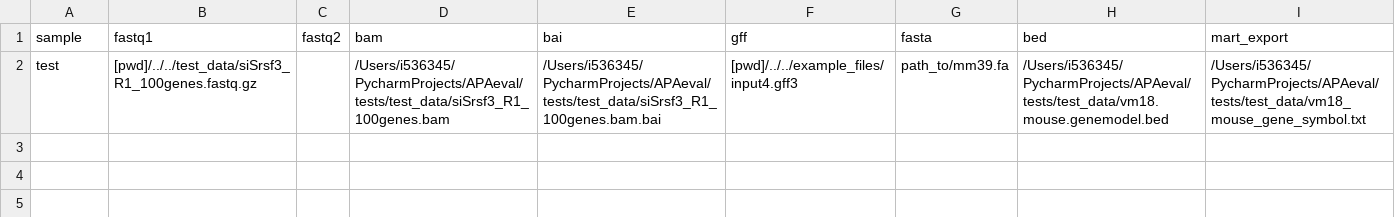
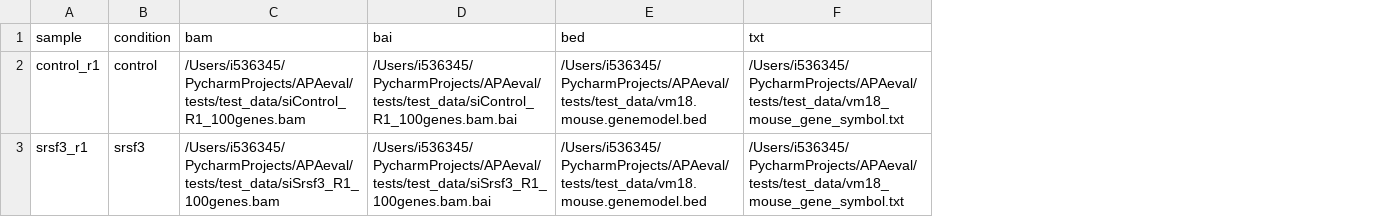
Before and after one commit to iRNA-COSI/APAeval, a CSV file: execution_workflows/DaPars/samplesheet_example_files.csv, drawn as a sheet; removed rows and columns are numbered as before the commit, all else as after; the diff names each change by its address in the sheet, - before the commit and + after, or states it on an @@ line.

```diff
--- a/execution_workflows/DaPars/samplesheet_example_files.csv
+++ b/execution_workflows/DaPars/samplesheet_example_files.csv
-column B (fastq1), row 2: [pwd]/../../test_data/siSrsf3_R1_100genes.fastq.gz
-column C (fastq2), empty
+column B (condition), row 3: srsf3
-column F (gff), row 2: [pwd]/../../example_files/input4.gff3
-column G (fasta), row 2: path_to/mm39.fa
-F1: mart_export
+F1: txt
+row 2: control_r1 | control | /Users/i536345/PycharmProjects/APAeval/tests/test_data/siControl_R1_100genes.bam | /Users/i536345/PycharmProjects/APAeval/tests/test_data/siControl_R1_100genes.bam.bai | /Users/i536345/PycharmProjects/APAeval/tests/test_data/vm18.mouse.genemodel.bed | /Users/i536345/PycharmProjects/APAeval/tests/test_data/vm18_mouse_gene_symbol.txt
-A3 (sample): test
+A3 (sample): srsf3_r1
```
Also changed, not shown: 10 other files.
